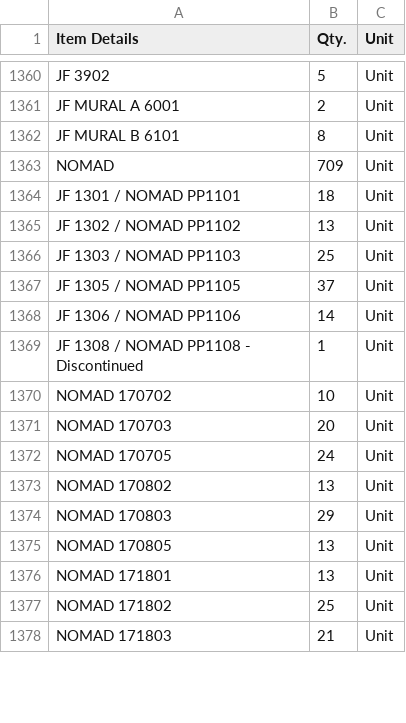
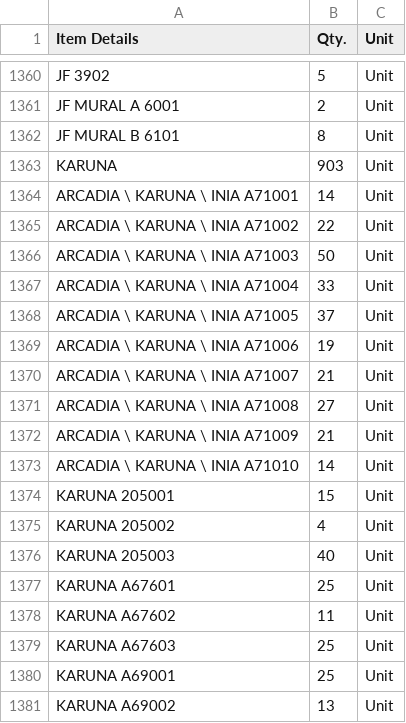
Before and after one commit to Udcimpex2025/stock-checker, a CSV file: stock.csv, drawn as a sheet; only a part is shown, gaps mark what is left out; the shorter side is filled out with more unchanged rows; the diff covers the shown part only; the diff names each change by its address in the sheet, - before the commit and + after, or states it on an @@ line.

Commit message:
Add files via upload

```diff
--- a/stock.csv
+++ b/stock.csv
+row 1363: KARUNA | 903 | Unit
+row 1364: ARCADIA \ KARUNA \ INIA A71001 | 14 | Unit
+row 1365: ARCADIA \ KARUNA \ INIA A71002 | 22 | Unit
+row 1366: ARCADIA \ KARUNA \ INIA A71003 | 50 | Unit
+row 1367: ARCADIA \ KARUNA \ INIA A71004 | 33 | Unit
+row 1368: ARCADIA \ KARUNA \ INIA A71005 | 37 | Unit
+row 1369: ARCADIA \ KARUNA \ INIA A71006 | 19 | Unit
+row 1370: ARCADIA \ KARUNA \ INIA A71007 | 21 | Unit
+row 1371: ARCADIA \ KARUNA \ INIA A71008 | 27 | Unit
+row 1372: ARCADIA \ KARUNA \ INIA A71009 | 21 | Unit
+row 1373: ARCADIA \ KARUNA \ INIA A71010 | 14 | Unit
+row 1374: KARUNA 205001 | 15 | Unit
+row 1375: KARUNA 205002 | 4 | Unit
+row 1376: KARUNA 205003 | 40 | Unit
+row 1377: KARUNA A67601 | 25 | Unit
+row 1378: KARUNA A67602 | 11 | Unit
+row 1379: KARUNA A67603 | 25 | Unit
+row 1380: KARUNA A69001 | 25 | Unit
+row 1381: KARUNA A69002 | 13 | Unit
```
Also changed, not shown: 21 added rows and 34 edited cells elsewhere in this file.
